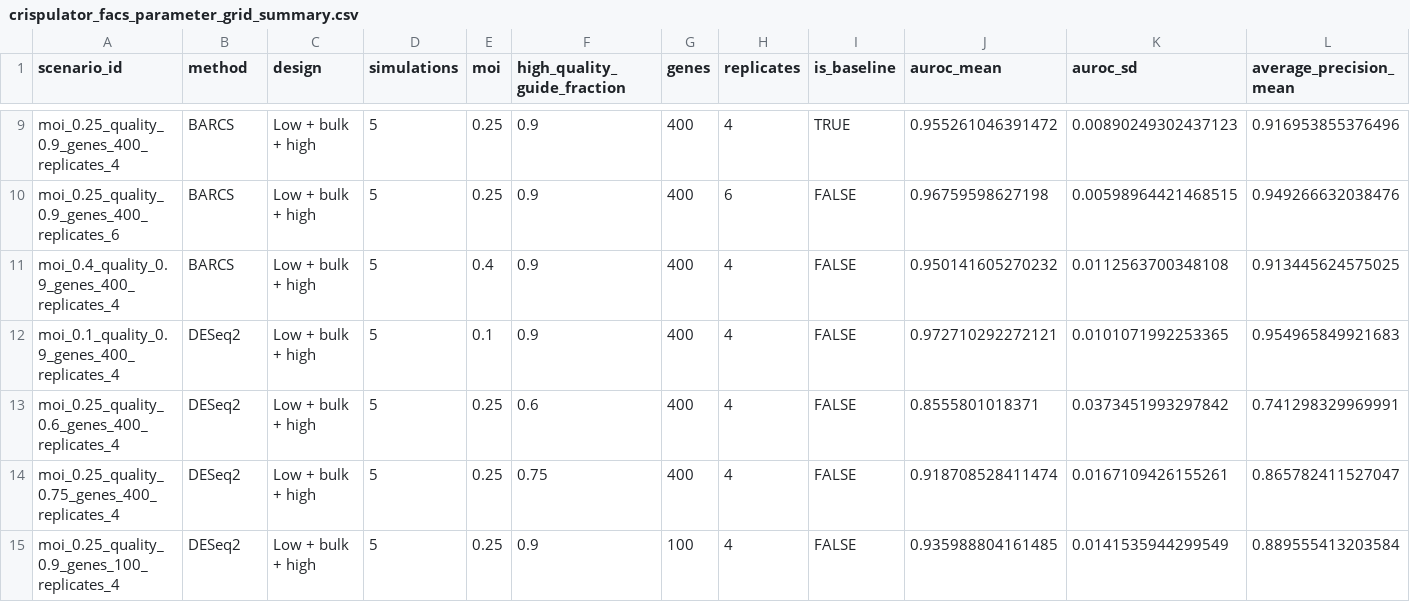
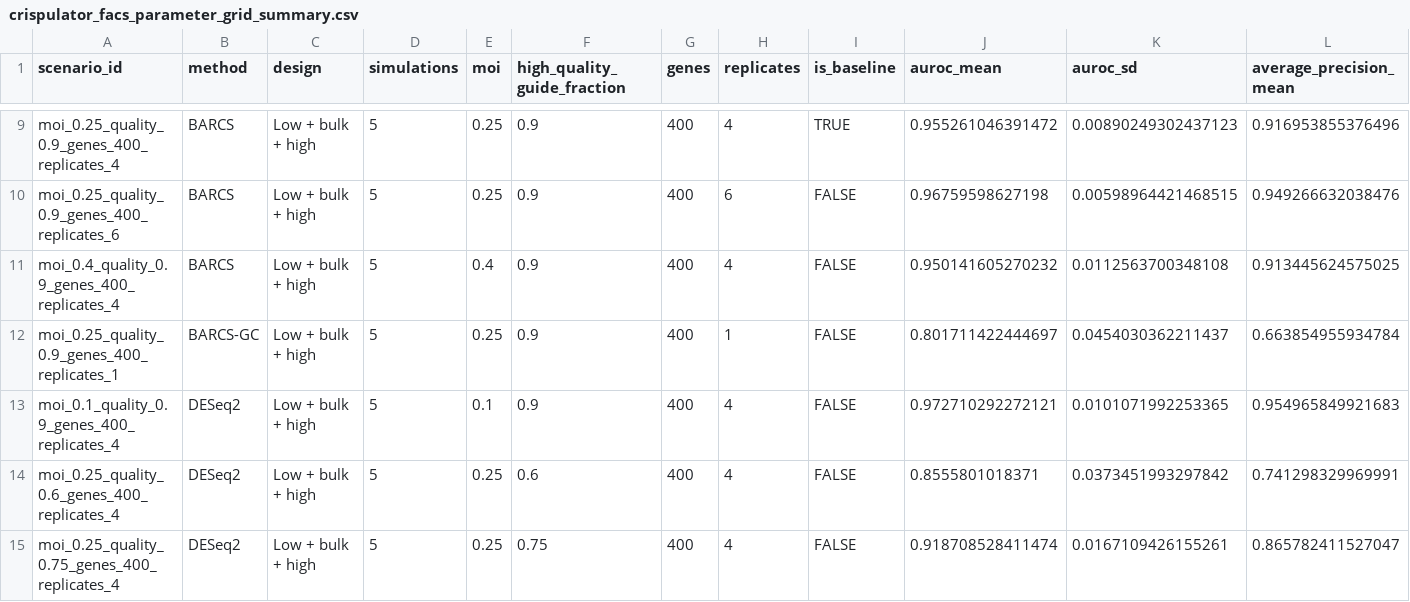
Before and after one commit to jeonglab-bcm/BARCS-manuscript, a CSV file: data/derived/crispulator_facs_parameter_grid_summary.csv, drawn as a sheet; only a part is shown, gaps mark what is left out; the shorter side is filled out with more unchanged rows; rows hold the shown columns only; the diff names each change by its address in the sheet, - before the commit and + after, or states it on an @@ line.

```diff
--- a/data/derived/crispulator_facs_parameter_grid_summary.csv
+++ b/data/derived/crispulator_facs_parameter_grid_summary.csv
+row 12: moi_0.25_quality_0.9_genes_400_replicates_1 | BARCS-GC | Low + bulk + high | 5 | 0.25 | 0.9 | 400 | 1 | FALSE | 0.801711422444697 | 0.0454030362211437 | 0.663854955934784
```
Also changed, not shown: data/derived/crispulator_facs_multimethod_replicate_summary.csv, data/derived/crispulator_facs_multimethod_runtime.csv, 15 other files.
